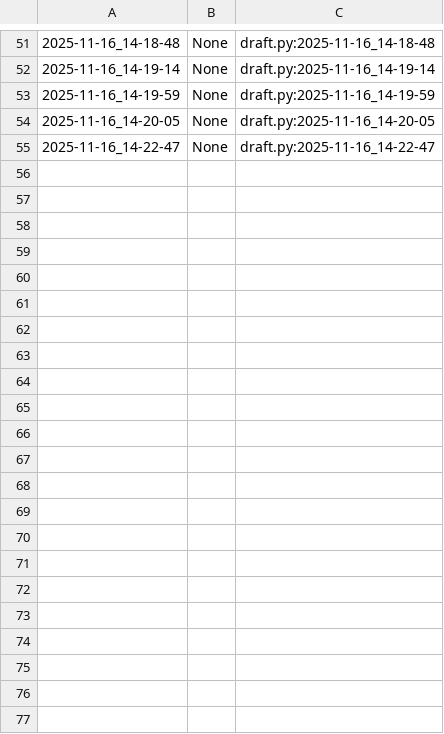
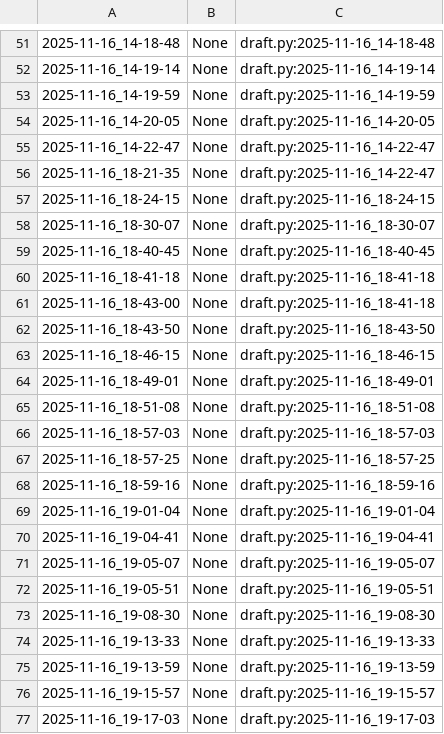
Before and after one commit to qxcode-course/poo-rc-bloco-c-USER-luc4s, a CSV file: myrep/.tko/track/poo@lapiseira/track.csv, drawn as a sheet; only a part is shown, gaps mark what is left out.

Commit message:
lapiseira concluida

```diff
--- a/myrep/.tko/track/poo@lapiseira/track.csv
+++ b/myrep/.tko/track/poo@lapiseira/track.csv
@@ -55 +55,23 @@
 2025-11-16_14-22-47,None,draft.py:2025-11-16_14-22-47
+2025-11-16_18-21-35,None,draft.py:2025-11-16_14-22-47
+2025-11-16_18-24-15,None,draft.py:2025-11-16_18-24-15
+2025-11-16_18-30-07,None,draft.py:2025-11-16_18-30-07
+2025-11-16_18-40-45,None,draft.py:2025-11-16_18-40-45
+2025-11-16_18-41-18,None,draft.py:2025-11-16_18-41-18
+2025-11-16_18-43-00,None,draft.py:2025-11-16_18-41-18
+2025-11-16_18-43-50,None,draft.py:2025-11-16_18-43-50
+2025-11-16_18-46-15,None,draft.py:2025-11-16_18-46-15
+2025-11-16_18-49-01,None,draft.py:2025-11-16_18-49-01
+2025-11-16_18-51-08,None,draft.py:2025-11-16_18-51-08
+2025-11-16_18-57-03,None,draft.py:2025-11-16_18-57-03
+2025-11-16_18-57-25,None,draft.py:2025-11-16_18-57-25
+2025-11-16_18-59-16,None,draft.py:2025-11-16_18-59-16
+2025-11-16_19-01-04,None,draft.py:2025-11-16_19-01-04
+2025-11-16_19-04-41,None,draft.py:2025-11-16_19-04-41
+2025-11-16_19-05-07,None,draft.py:2025-11-16_19-05-07
+2025-11-16_19-05-51,None,draft.py:2025-11-16_19-05-51
+2025-11-16_19-08-30,None,draft.py:2025-11-16_19-08-30
+2025-11-16_19-13-33,None,draft.py:2025-11-16_19-13-33
+2025-11-16_19-13-59,None,draft.py:2025-11-16_19-13-59
+2025-11-16_19-15-57,None,draft.py:2025-11-16_19-15-57
+2025-11-16_19-17-03,None,draft.py:2025-11-16_19-17-03
```
Also changed, not shown: 5 other files.
